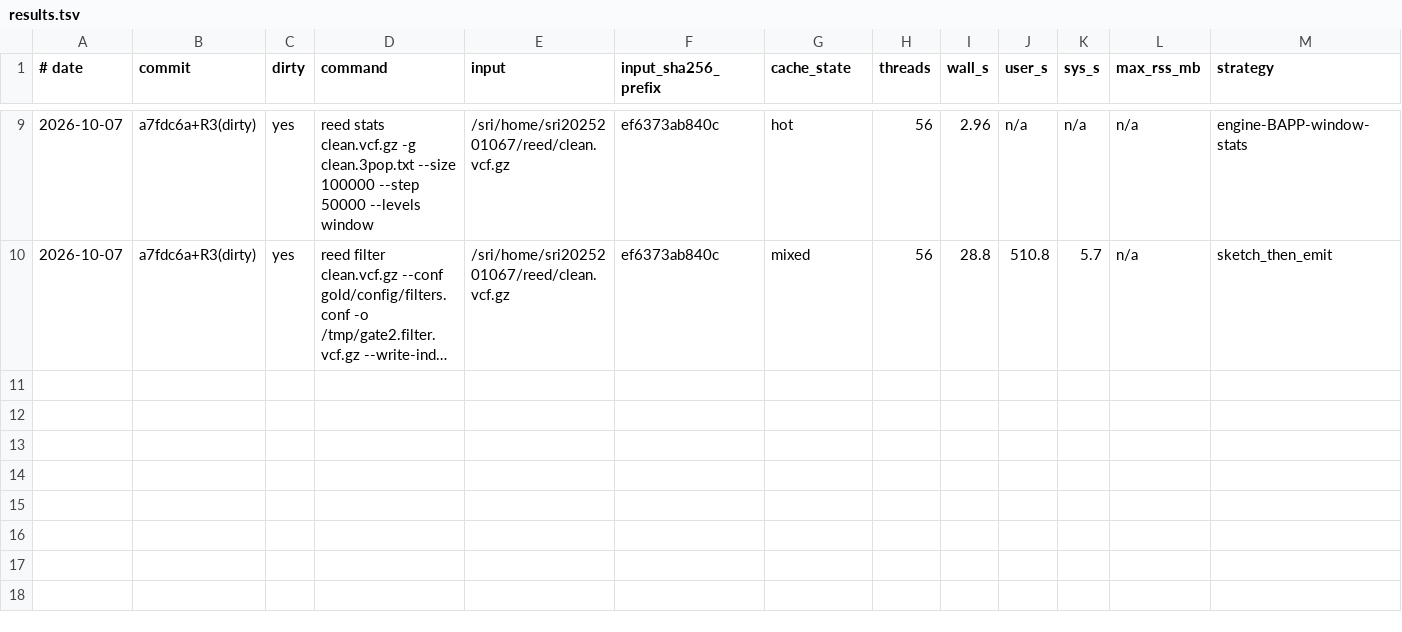
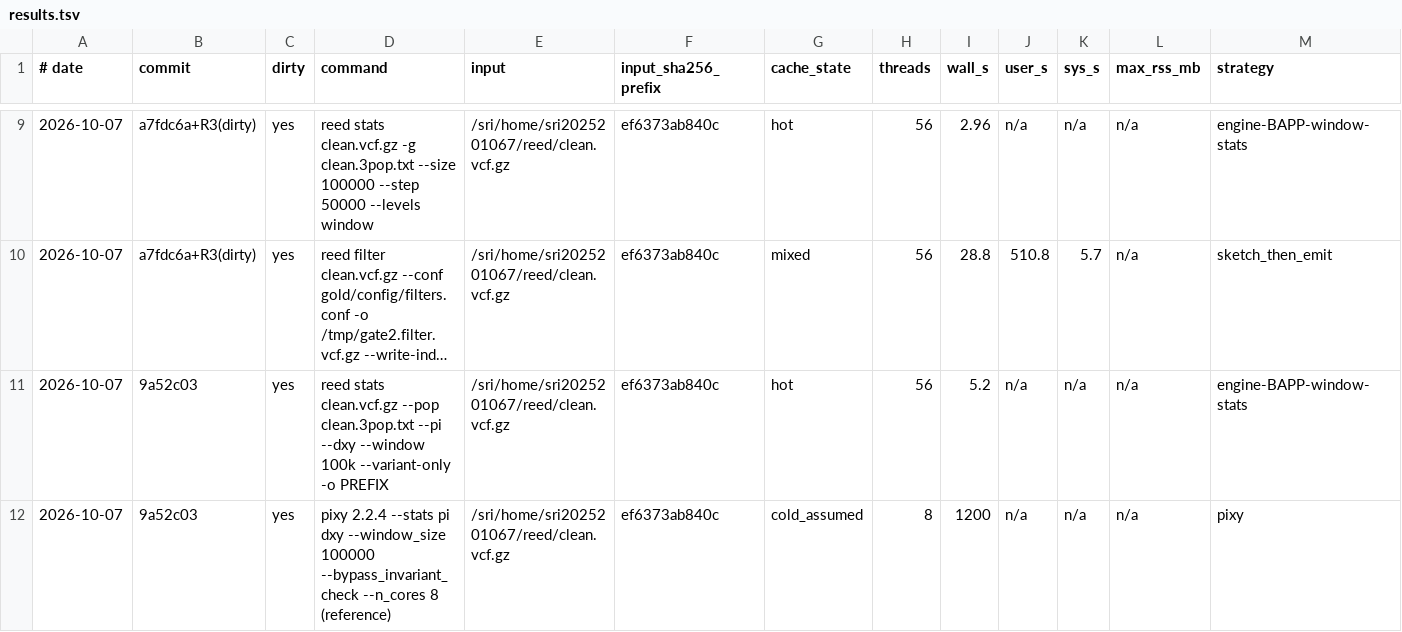
Before and after one commit to WWz33/reed, a TSV file: bench/e2e/results.tsv, drawn as a sheet; only a part is shown, gaps mark what is left out; long unchanged cells end in …; rows hold the shown columns only; the diff names each change by its address in the sheet, - before the commit and + after, or states it on an @@ line.

Commit message:
test(R7): full-data pixy/vcftools parity for pi/dxy, harness docs
Full-data gates (gold/popgen):
- pi/dxy vs pixy 2.2.4 --bypass_invariant_check: 28,470 rows (9,490 windows
  x 3 populations) identical to 4.8e-14 relative, NA windows included.
- pi vs vcftools --window-pi with --variant-only: 28,410 rows within
  1.05e-5 (vcftools applies a per-site n/(n-1) correction; reed/pixy use
  pixy's ratio-of-sums), tolerance 1e-4.
- Two documented convention differences are handled explicitly by the
  comparator and the README: reed clips a contig's last window to the
  contig length (04 §4) while pixy/vcftools extend it to the full window,
  and the variant-only denominator therefore counts only positions inside
  the contig.
- Speed: reed 2.8 s (bypass) / 5.2 s (variant-only) vs pixy ~20 min on 8
  cores and vcftools 10m47s for the same three populations.

```diff
--- a/bench/e2e/results.tsv
+++ b/bench/e2e/results.tsv
+row 11: 2026-10-07 | 9a52c03 | yes | reed stats clean.vcf.gz --pop clean.3pop.txt --pi --dxy --window 100k --variant-only -o PREFIX | /sri/home/sri2025201067/reed/clean.vcf.gz | ef6373ab840c | hot | 56 | 5.2 | n/a | n/a | n/a | engine-BAPP-window-stats
+row 12: 2026-10-07 | 9a52c03 | yes | pixy 2.2.4 --stats pi dxy --window_size 100000 --bypass_invariant_check --n_cores 8 (reference) | /sri/home/sri2025201067/reed/clean.vcf.gz | ef6373ab840c | cold_assumed | 8 | 1200 | n/a | n/a | n/a | pixy
```
Also changed, not shown: 1 other file.
